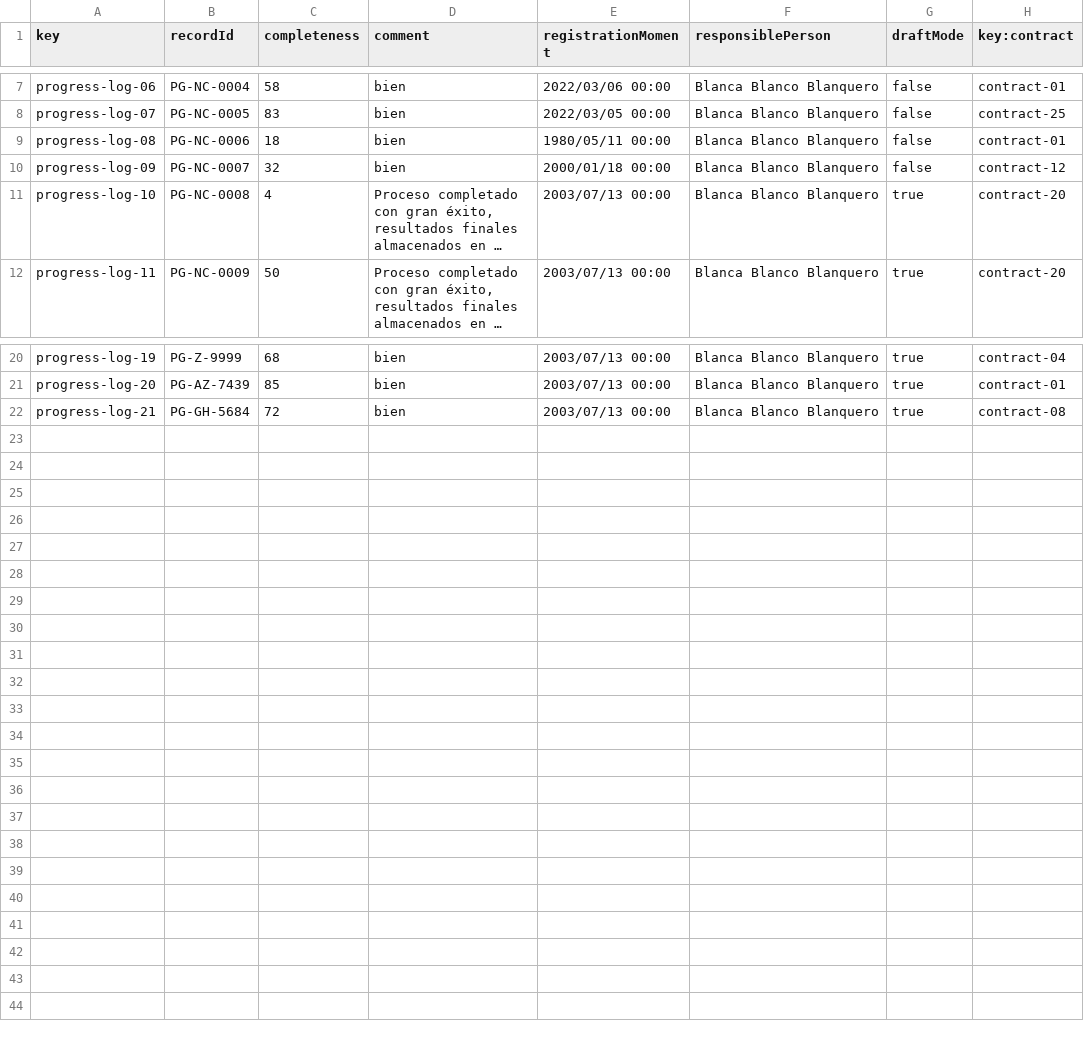
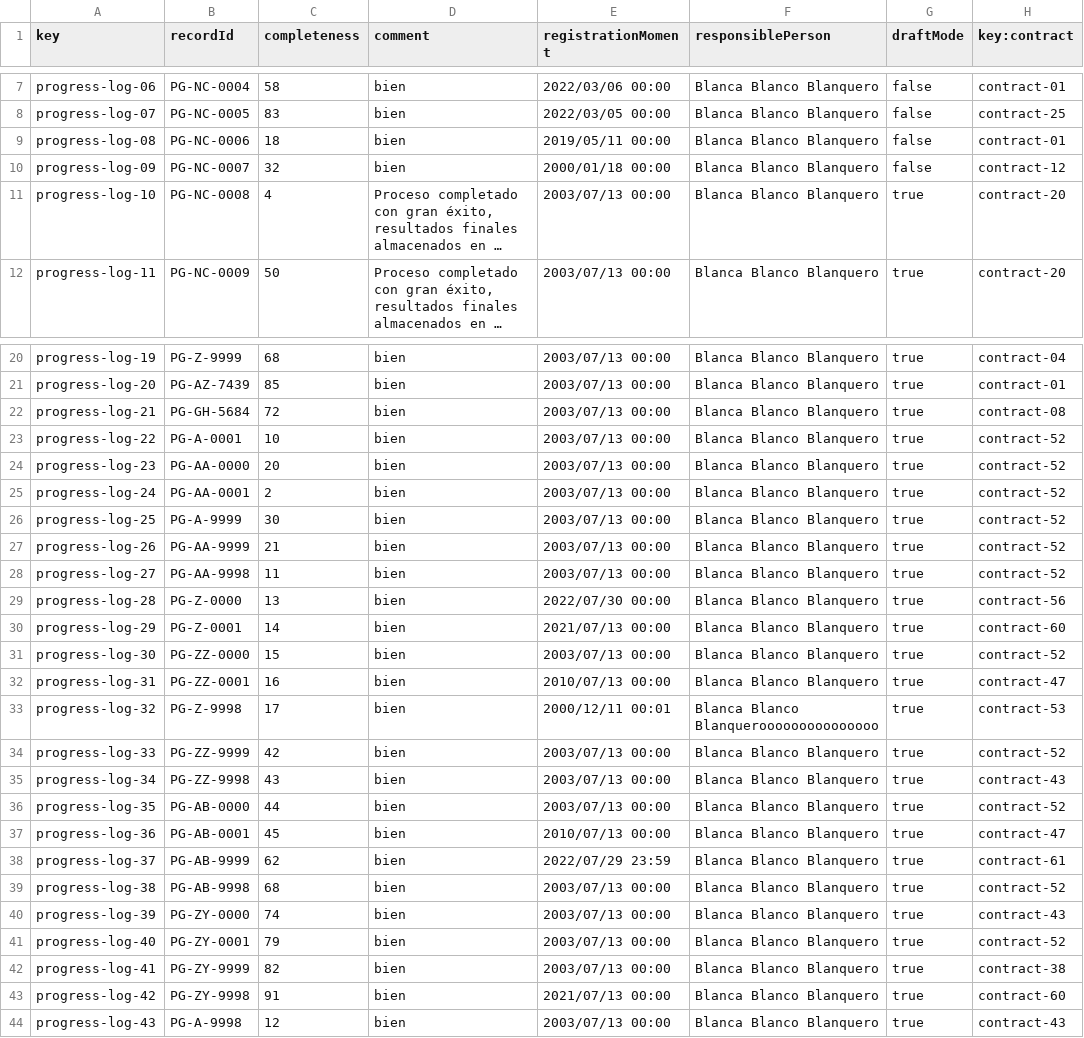
Before and after one commit to maryycarrera/Acme-SF-D04, a CSV file: src/main/webapp/WEB-INF/resources/sample-data/progress-log.csv, drawn as a sheet; only a part is shown, gaps mark what is left out; long unchanged cells end in ….

```diff
--- a/src/main/webapp/WEB-INF/resources/sample-data/progress-log.csv
+++ b/src/main/webapp/WEB-INF/resources/sample-data/progress-log.csv
@@ -8,3 +8,3 @@ progress-log-06,PG-NC-0004,58,bien,2022/03/06 00:00,Blanca Blanco Blanquero,fals
 progress-log-07,PG-NC-0005,83,bien,2022/03/05 00:00,Blanca Blanco Blanquero,false,contract-25
-progress-log-08,PG-NC-0006,18,bien,1980/05/11 00:00,Blanca Blanco Blanquero,false,contract-01
+progress-log-08,PG-NC-0006,18,bien,2019/05/11 00:00,Blanca Blanco Blanquero,false,contract-01
 progress-log-09,PG-NC-0007,32,bien,2000/01/18 00:00,Blanca Blanco Blanquero,false,contract-12
@@ -22 +22,23 @@ progress-log-20,PG-AZ-7439,85,bien,2003/07/13 00:00,Blanca Blanco Blanquero,true
 progress-log-21,PG-GH-5684,72,bien,2003/07/13 00:00,Blanca Blanco Blanquero,true,contract-08
+progress-log-22,PG-A-0001,10,bien,2003/07/13 00:00,Blanca Blanco Blanquero,true,contract-52
+progress-log-23,PG-AA-0000,20,bien,2003/07/13 00:00,Blanca Blanco Blanquero,true,contract-52
+progress-log-24,PG-AA-0001,2,bien,2003/07/13 00:00,Blanca Blanco Blanquero,true,contract-52
+progress-log-25,PG-A-9999,30,bien,2003/07/13 00:00,Blanca Blanco Blanquero,true,contract-52
+progress-log-26,PG-AA-9999,21,bien,2003/07/13 00:00,Blanca Blanco Blanquero,true,contract-52
+progress-log-27,PG-AA-9998,11,bien,2003/07/13 00:00,Blanca Blanco Blanquero,true,contract-52
+progress-log-28,PG-Z-0000,13,bien,2022/07/30 00:00,Blanca Blanco Blanquero,true,contract-56
+progress-log-29,PG-Z-0001,14,bien,2021/07/13 00:00,Blanca Blanco Blanquero,true,contract-60
+progress-log-30,PG-ZZ-0000,15,bien,2003/07/13 00:00,Blanca Blanco Blanquero,true,contract-52
+progress-log-31,PG-ZZ-0001,16,bien,2010/07/13 00:00,Blanca Blanco Blanquero,true,contract-47
+progress-log-32,PG-Z-9998,17,bien,2000/12/11 00:01,Blanca Blanco Blanquerooooooooooooooo,true,contract-53
+progress-log-33,PG-ZZ-9999,42,bien,2003/07/13 00:00,Blanca Blanco Blanquero,true,contract-52
+progress-log-34,PG-ZZ-9998,43,bien,2003/07/13 00:00,Blanca Blanco Blanquero,true,contract-43
+progress-log-35,PG-AB-0000,44,bien,2003/07/13 00:00,Blanca Blanco Blanquero,true,contract-52
+progress-log-36,PG-AB-0001,45,bien,2010/07/13 00:00,Blanca Blanco Blanquero,true,contract-47
+progress-log-37,PG-AB-9999,62,bien,2022/07/29 23:59,Blanca Blanco Blanquero,true,contract-61
+progress-log-38,PG-AB-9998,68,bien,2003/07/13 00:00,Blanca Blanco Blanquero,true,contract-52
+progress-log-39,PG-ZY-0000,74,bien,2003/07/13 00:00,Blanca Blanco Blanquero,true,contract-43
+progress-log-40,PG-ZY-0001,79,bien,2003/07/13 00:00,Blanca Blanco Blanquero,true,contract-52
+progress-log-41,PG-ZY-9999,82,bien,2003/07/13 00:00,Blanca Blanco Blanquero,true,contract-38
+progress-log-42,PG-ZY-9998,91,bien,2021/07/13 00:00,Blanca Blanco Blanquero,true,contract-60
+progress-log-43,PG-A-9998,12,bien,2003/07/13 00:00,Blanca Blanco Blanquero,true,contract-43
```
Also changed, not shown: src/main/webapp/WEB-INF/resources/sample-data/contract.csv, src/main/webapp/WEB-INF/resources/sample-data/project.csv.
